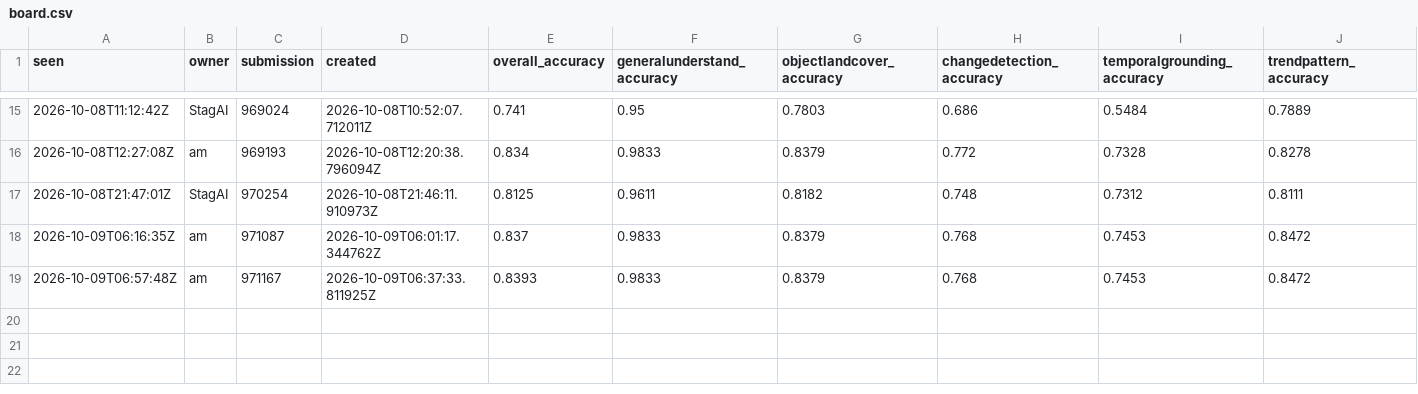
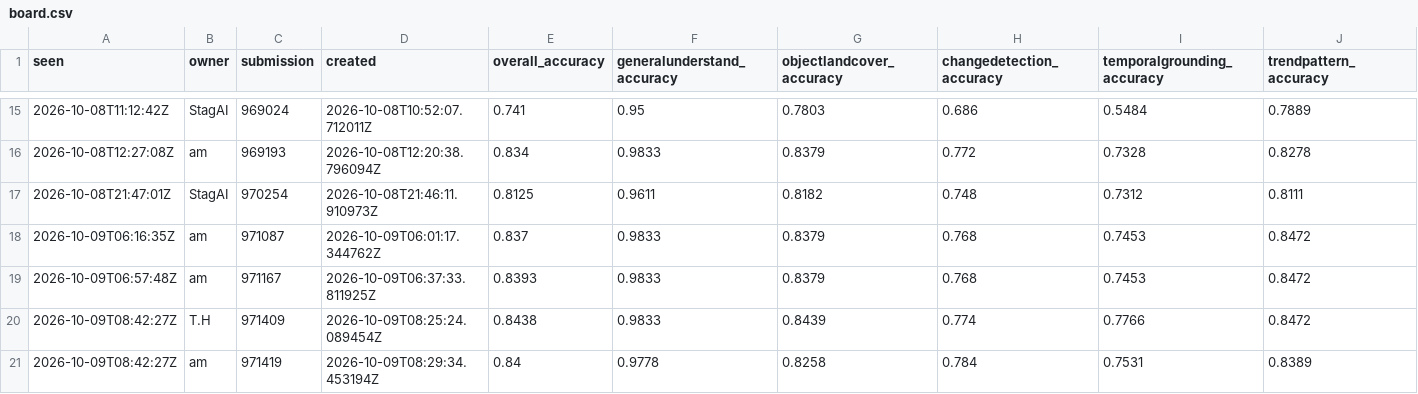
Before and after one commit to sidharthkumarpradhan/mavu27-challenge, a CSV file: board.csv, drawn as a sheet; only a part is shown, gaps mark what is left out; rows hold the shown columns only; the diff names each change by its address in the sheet, - before the commit and + after, or states it on an @@ line.

Commit message:
autopilot: state at 2026-10-09T09:13Z

```diff
--- a/board.csv
+++ b/board.csv
+row 20: 2026-10-09T08:42:27Z | T.H | 971409 | 2026-10-09T08:25:24.089454Z | 0.8438 | 0.9833 | 0.8439 | 0.774 | 0.7766 | 0.8472
+row 21: 2026-10-09T08:42:27Z | am | 971419 | 2026-10-09T08:29:34.453194Z | 0.84 | 0.9778 | 0.8258 | 0.784 | 0.7531 | 0.8389
```
